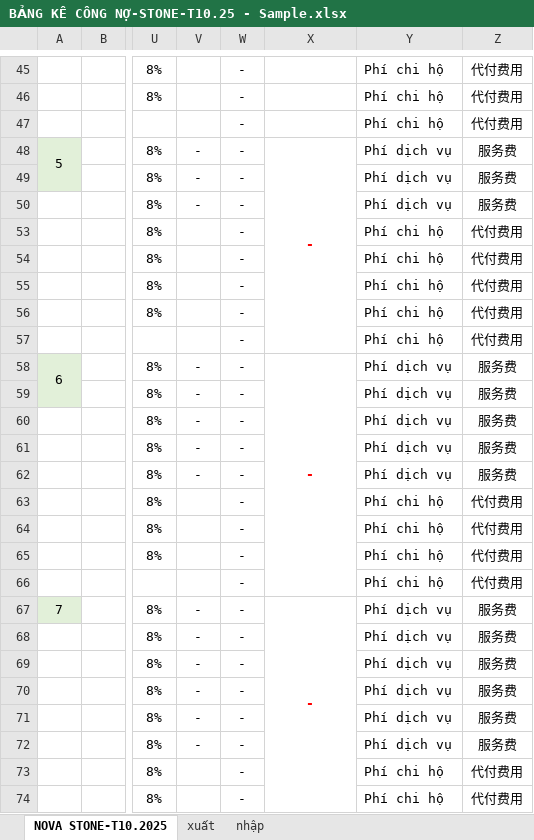
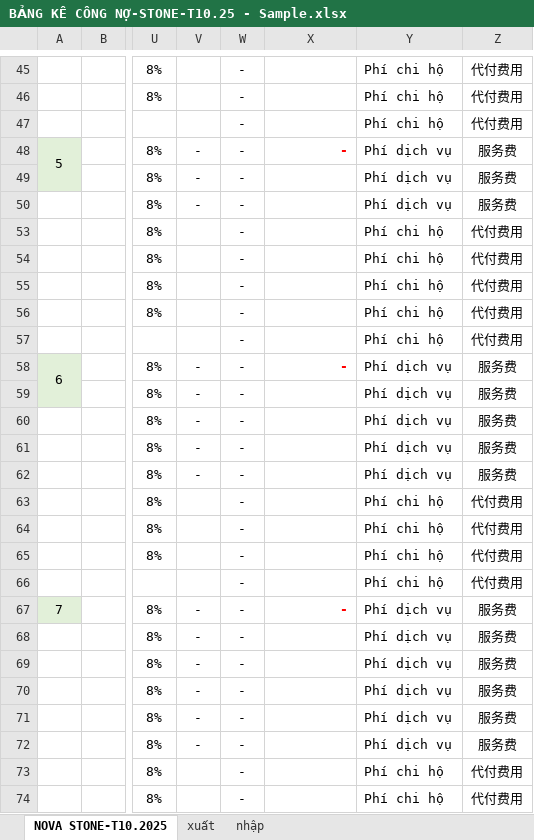
Before and after one commit to nguyenductrong1207/Tools, an Excel workbook: bang_ke/bly/BẢNG KÊ CÔNG NỢ-STONE-T10.25 - Sample.xlsx, sheet NOVA STONE-T10.2025, drawn as a sheet; only a part is shown, gaps mark what is left out; values as stored, in another font and other column widths than the file's, no borders; charts and pictures and conditional formats not drawn; the diff covers the shown part only; the diff names each change by its address in the sheet, - before the commit and + after, or states it on an @@ line.

```diff
--- a/bang_ke/bly/BẢNG KÊ CÔNG NỢ-STONE-T10.25 - Sample.xlsx (sheet NOVA STONE-T10.2025)
+++ b/bang_ke/bly/BẢNG KÊ CÔNG NỢ-STONE-T10.25 - Sample.xlsx (sheet NOVA STONE-T10.2025)
-X48 alignment: center
+X48 alignment: right
-X48:X57 merged
-X58 alignment: center
+X58 alignment: right
-X58:X66 merged
-X67 alignment: center
+X67 alignment: right
-X67:X76 merged
```
Also changed, not shown: cell formats and merged cells elsewhere in this sheet, charts or pictures, bang_ke/bly/BẢNG KÊ CÔNG NỢ-STONE-T10.25 - final.xlsx, 7 other files.
